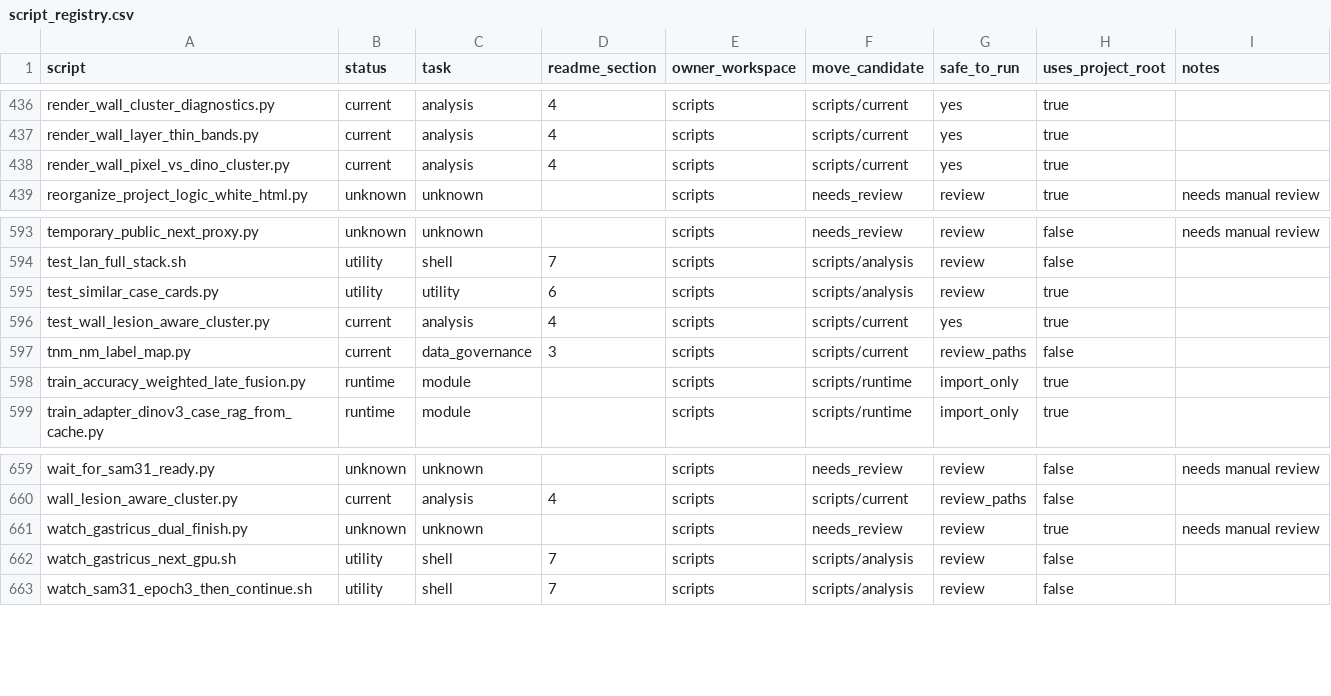
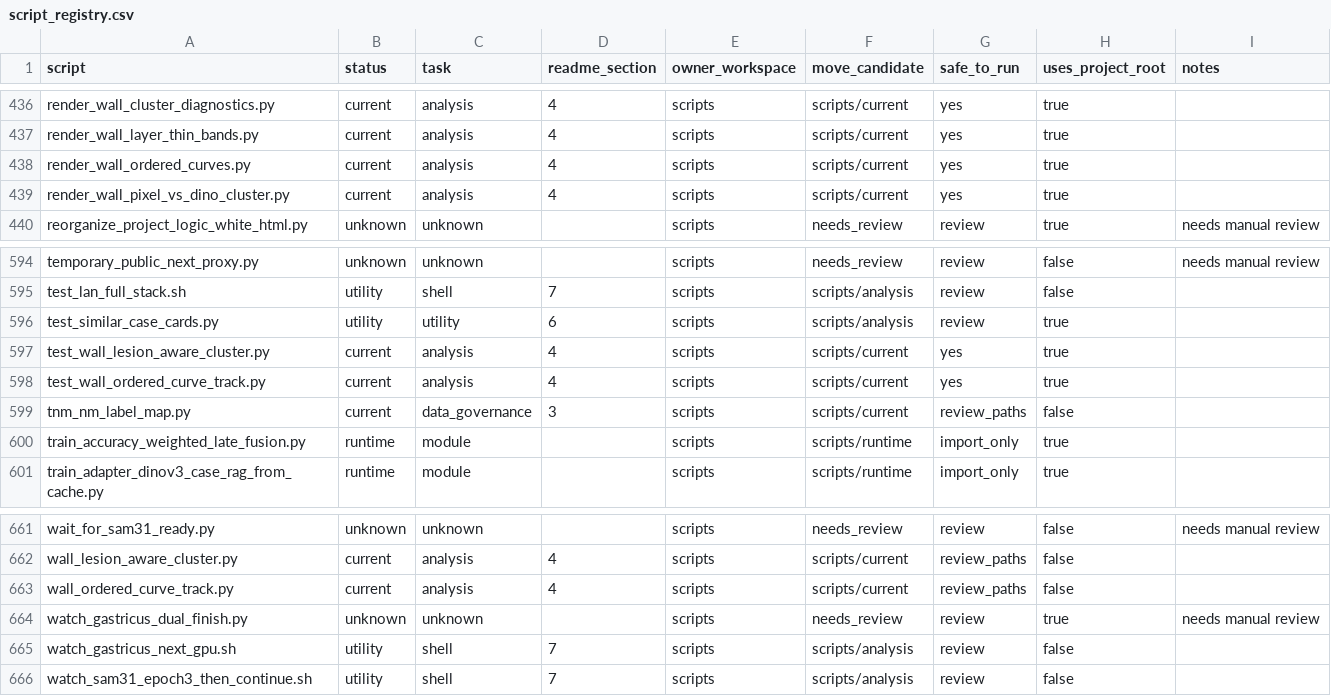
Before and after one commit to hyjcde/CEUS-Gastric-Tstaging, a CSV file: scripts/script_registry.csv, drawn as a sheet; only a part is shown, gaps mark what is left out.

```diff
--- a/scripts/script_registry.csv
+++ b/scripts/script_registry.csv
@@ -437,2 +437,3 @@ render_wall_cluster_diagnostics.py,current,analysis,4,scripts,scripts/current,ye
 render_wall_layer_thin_bands.py,current,analysis,4,scripts,scripts/current,yes,true,
+render_wall_ordered_curves.py,current,analysis,4,scripts,scripts/current,yes,true,
 render_wall_pixel_vs_dino_cluster.py,current,analysis,4,scripts,scripts/current,yes,true,
@@ -596,2 +597,3 @@ test_similar_case_cards.py,utility,utility,6,scripts,scripts/analysis,review,tru
 test_wall_lesion_aware_cluster.py,current,analysis,4,scripts,scripts/current,yes,true,
+test_wall_ordered_curve_track.py,current,analysis,4,scripts,scripts/current,yes,true,
 tnm_nm_label_map.py,current,data_governance,3,scripts,scripts/current,review_paths,false,
@@ -660,2 +662,3 @@ wait_for_sam31_ready.py,unknown,unknown,,scripts,needs_review,review,false,needs
 wall_lesion_aware_cluster.py,current,analysis,4,scripts,scripts/current,review_paths,false,
+wall_ordered_curve_track.py,current,analysis,4,scripts,scripts/current,review_paths,false,
 watch_gastricus_dual_finish.py,unknown,unknown,,scripts,needs_review,review,true,needs manual review
```
Also changed, not shown: 10 other files.
